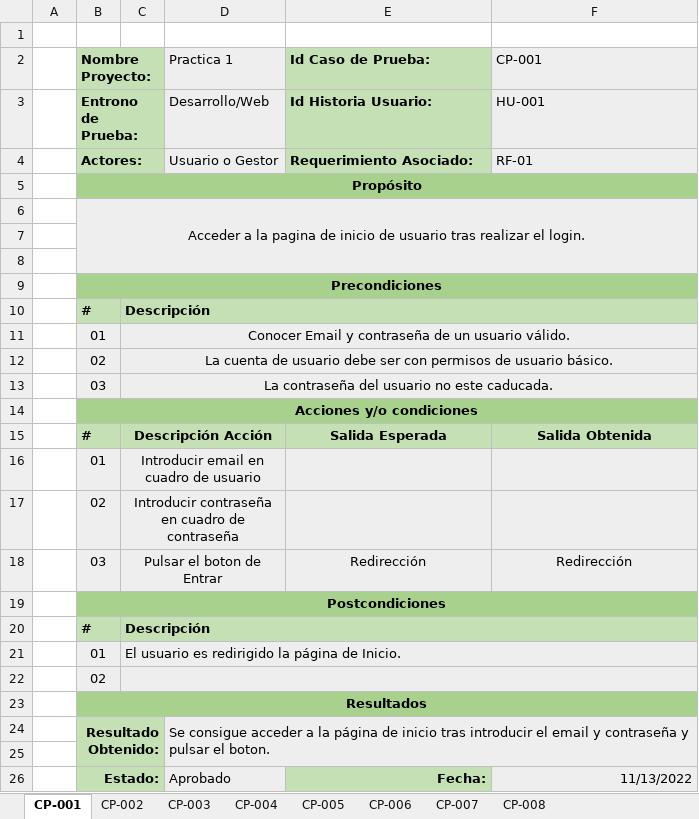
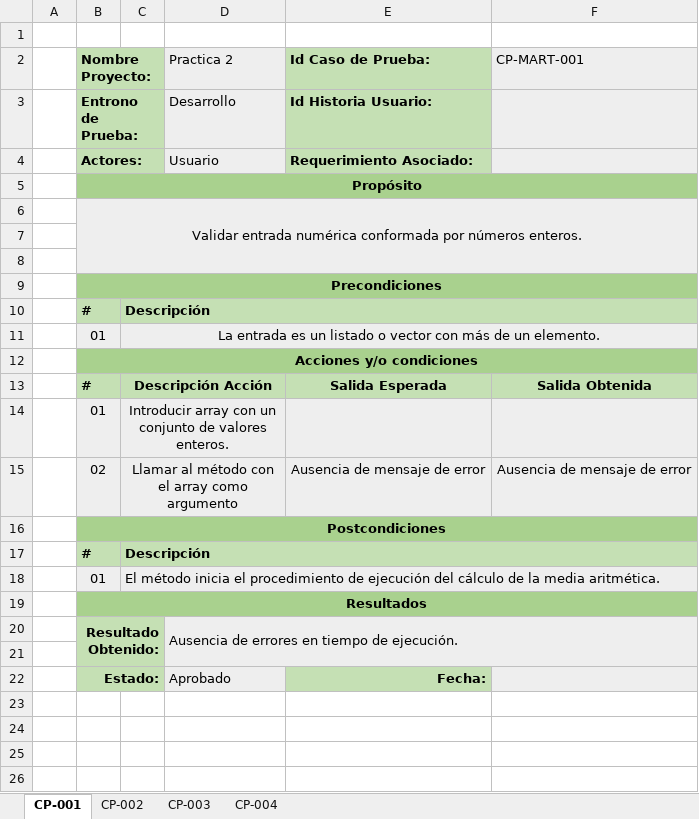
Before and after one commit to Adripy/TDD-ACB-JGA, an Excel workbook: docs/CasosPrueba - Estadística/CP - MediaAr.xlsx, sheet CP-001, drawn as a sheet; values as stored, in another font and other column widths than the file's, no borders; conditional formats not drawn; removed rows and columns are numbered as before the commit, all else as after; the diff names each change by its address in the sheet, - before the commit and + after, or states it on an @@ line.

Commit message:
Update CP - MediaAr.xlsx
Se añaden casos de prueba para Media Aritmética.

```diff
--- a/docs/CasosPrueba - Estadística/CP - MediaAr.xlsx (sheet CP-001)
+++ b/docs/CasosPrueba - Estadística/CP - MediaAr.xlsx (sheet CP-001)
-sheet tab: CP-005
-sheet tab: CP-006
-sheet tab: CP-007
-sheet tab: CP-008
-D2: Practica 1
+D2: Practica 2
-F2: CP-001
+F2: CP-MART-001
-D3 (Practica 2): Desarrollo/Web
+D3 (Practica 2): Desarrollo
-F3 (CP-MART-001): HU-001
+F3 (CP-MART-001): (empty)
-D4 (Practica 2): Usuario o Gestor
+D4 (Practica 2): Usuario
-F4 (CP-MART-001): RF-01
+F4 (CP-MART-001): (empty)
-B6 (Nombre Proyecto:): Acceder a la pagina de inicio de usuario tras realizar el login.
+B6 (Nombre Proyecto:): Validar entrada numérica conformada por números enteros.
-C11: Conocer Email y contraseña de un usuario válido.
+C11: La entrada es un listado o vector con más de un elemento.
-row 12:  | 02 | La cuenta de usuario debe ser con permisos de usuario básico.
-row 13:  | 03 | La contraseña del usuario no este caducada.
-C14: Introducir email en cuadro de usuario
+C14: Introducir array con un conjunto de valores enteros.
-row 17:  | 02 | Introducir contraseña en cuadro de contraseña
-row 18:  | 03 | Pulsar el boton de Entrar |  | Redirección | Redirección
+row 15:  | 02 | Llamar al método con el array como argumento |  | Ausencia de mensaje de error | Ausencia de mensaje de error
-C18: El usuario es redirigido la página de Inicio.
+C18: El método inicia el procedimiento de ejecución del cálculo de la media aritmética.
-row 22:  | 02
-D20 (Practica 2): Se consigue acceder a la página de inicio tras introducir el email y contraseña y pulsar el boton.
+D20 (Practica 2): Ausencia de errores en tiempo de ejecución.
-F22 (CP-MART-001): 11/13/2022
+F22 (CP-MART-001): (empty)
```
Also changed, not shown: sheet CP-004, sheet CP-002, sheet CP-003.
